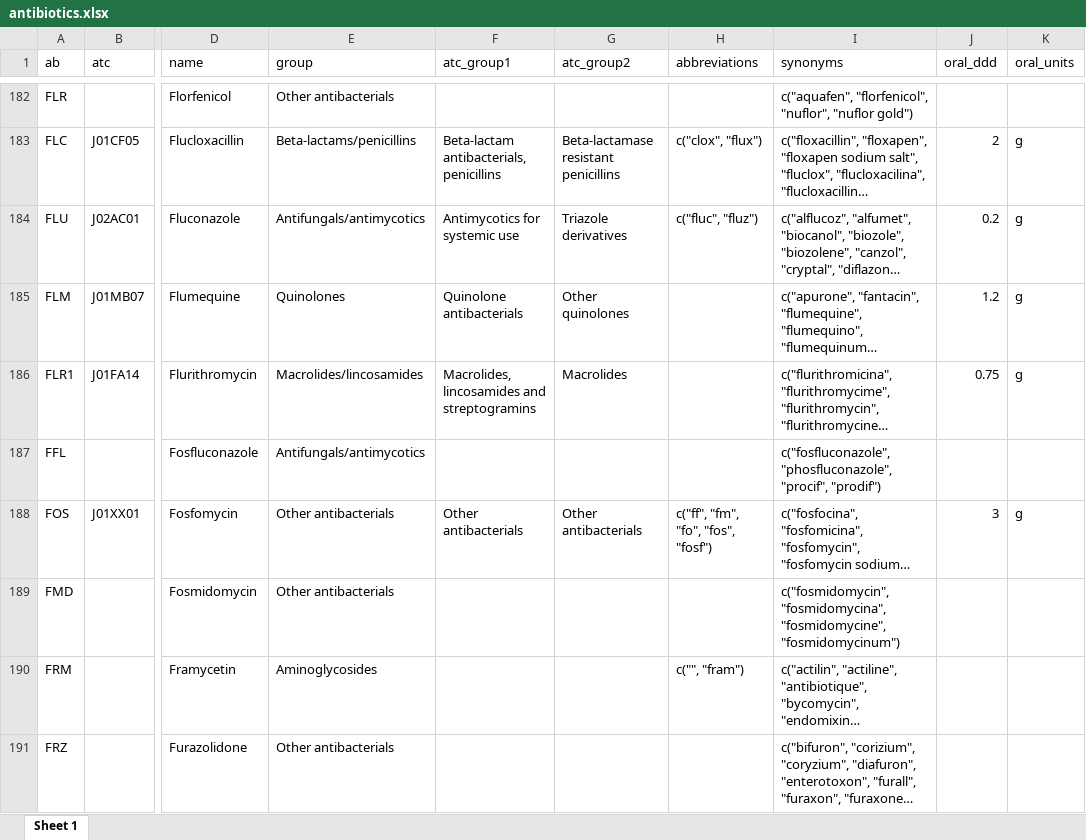
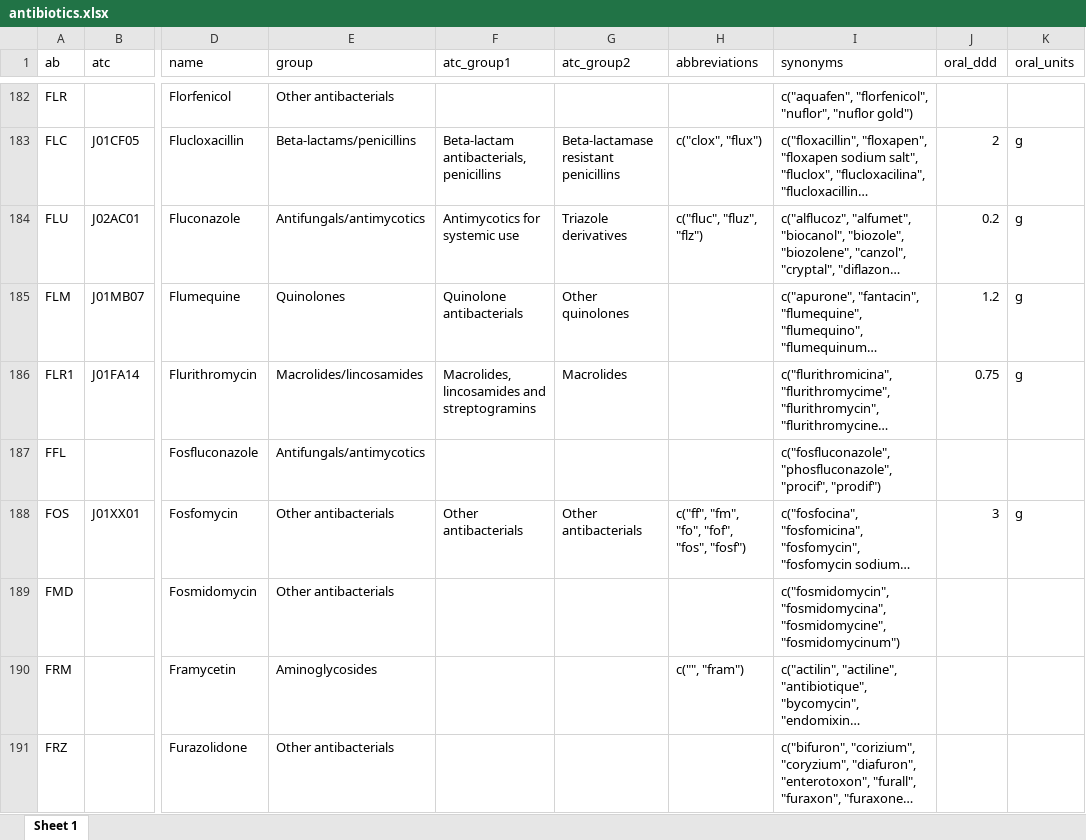
Before and after one commit to msberends/AMR, an Excel workbook: data-raw/antibiotics.xlsx, sheet Sheet 1, drawn as a sheet; only a part is shown, gaps mark what is left out; long unchanged cells end in …; values as stored, in another font and other column widths than the file's, no borders; the diff covers the shown part only; the diff names each change by its address in the sheet, - before the commit and + after, or states it on an @@ line.

```diff
--- a/data-raw/antibiotics.xlsx (sheet Sheet 1)
+++ b/data-raw/antibiotics.xlsx (sheet Sheet 1)
-H184 (abbreviations): c("fluc", "fluz")
+H184 (abbreviations): c("fluc", "fluz", "flz")
-H188 (abbreviations): c("ff", "fm", "fo", "fos", "fosf")
+H188 (abbreviations): c("ff", "fm", "fo", "fof", "fos", "fosf")
```
Also changed, not shown: 14 edited cells elsewhere in this sheet, 31 other files.
